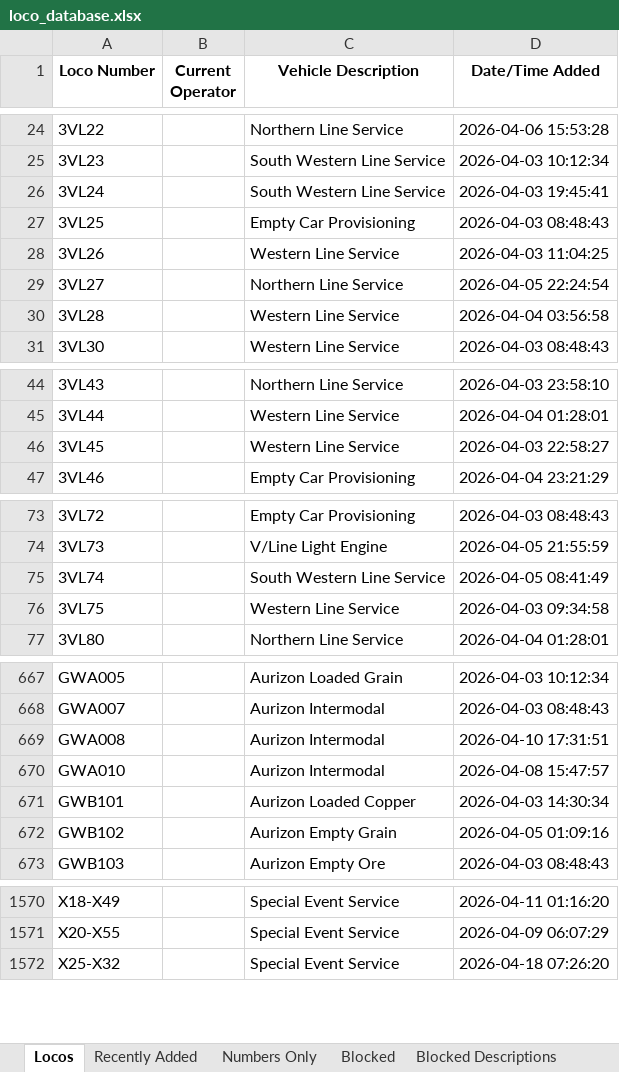
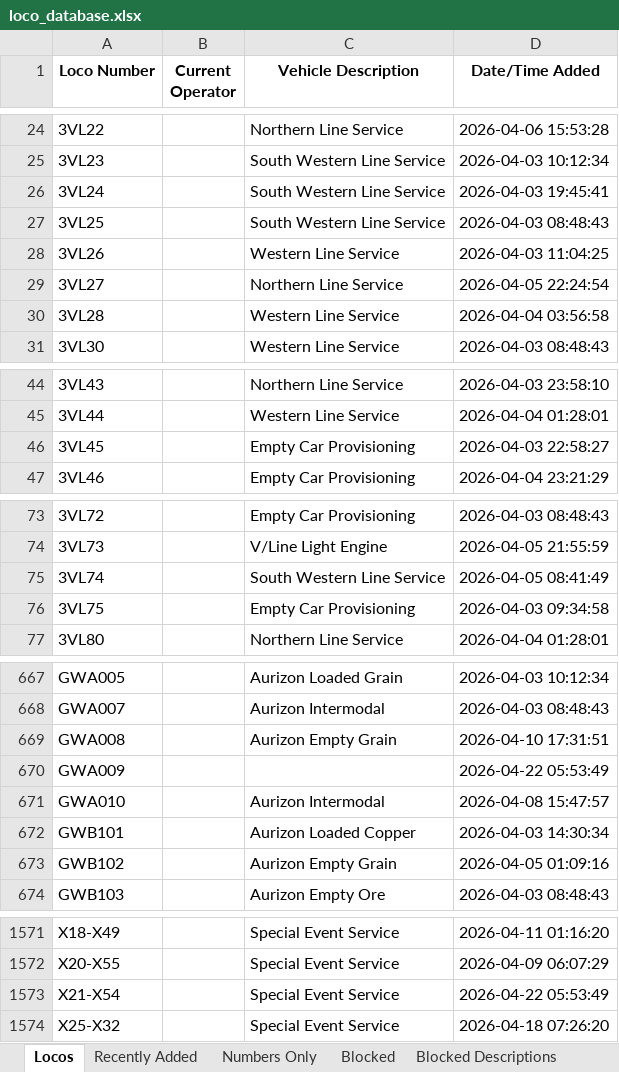
Before and after one commit to grahame21/railops-frontend, an Excel workbook: downloads/loco_database.xlsx, sheet Locos, drawn as a sheet; only a part is shown, gaps mark what is left out; values as stored, in another font and other column widths than the file's, no borders; the diff covers the shown part only; the diff names each change by its address in the sheet, - before the commit and + after, or states it on an @@ line.

```diff
--- a/downloads/loco_database.xlsx (sheet Locos)
+++ b/downloads/loco_database.xlsx (sheet Locos)
-C27 (Vehicle Description): Empty Car Provisioning
+C27 (Vehicle Description): South Western Line Service
-C46 (Vehicle Description): Western Line Service
+C46 (Vehicle Description): Empty Car Provisioning
-C76 (Vehicle Description): Western Line Service
+C76 (Vehicle Description): Empty Car Provisioning
-C669 (Vehicle Description): Aurizon Intermodal
+C669 (Vehicle Description): Aurizon Empty Grain
+row 670: GWA009 |  |  | 2026-04-22 05:53:49
+row 1573: X21-X54 |  | Special Event Service | 2026-04-22 05:53:49
```
Also changed, not shown: 23 edited cells elsewhere in this sheet, sheet Numbers Only, sheet Recently Added, downloads/loco_numbers_only.xlsx, 3 other files.
